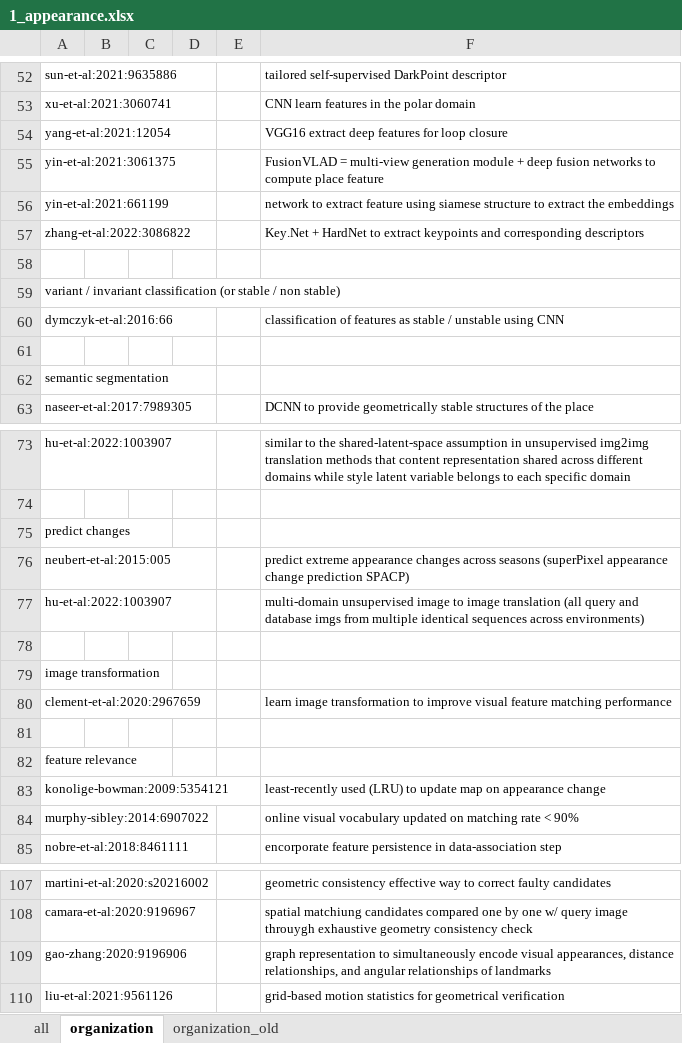
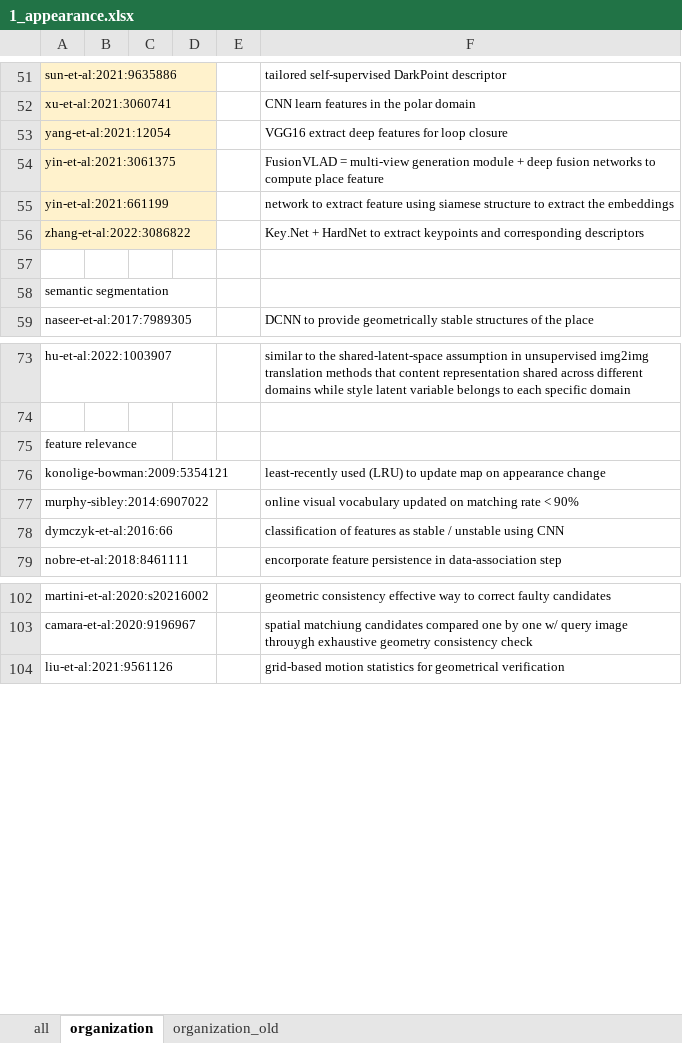
Before and after one commit to sousarbarb/slr-ltlm-mr, an Excel workbook: data/discussion/1_appearance.xlsx, sheet organization, drawn as a sheet; only a part is shown, gaps mark what is left out; values as stored, in another font and other column widths than the file's, no borders; removed rows and columns are numbered as before the commit, all else as after; the diff covers the shown part only; the diff names each change by its address in the sheet, - before the commit and + after, or states it on an @@ line.

Commit message:
Discussion (article): appearance > experience maps + illumination transformations + handcrafted features

```diff
--- a/data/discussion/1_appearance.xlsx (sheet organization)
+++ b/data/discussion/1_appearance.xlsx (sheet organization)
-A51:A56 fill: none
+A51:A56 fill: #FFF2CC
-row 59: variant / invariant classification (or stable / non stable)
-row 61: (empty)
@@ row 75 moved to row 65: predict changes @@
@@ row 76 moved to row 66: neubert-et-al:2015:005 @@
@@ row 77 moved to row 67: hu-et-al:2022:1003907 @@
-row 78: (empty)
-row 79: image transformation
@@ row 80 moved to row 15: clement-et-al:2020:2967659 @@
-row 81: (empty)
@@ row 60 moved to row 78: dymczyk-et-al:2016:66 @@
-row 109: gao-zhang:2020:9196906 |  |  |  |  | graph representation to simultaneously encode visual appearances, distance relationships, and angular relationships of landmarks
```
Also changed, not shown: 8 added rows, 7 removed rows, 7 moved rows, 3 edited cells and cell formats elsewhere in this sheet, sheet all, data/discussion/3_sparsify.xlsx, data/methodology/data-extraction/data_article.xlsx, 7 other files.
